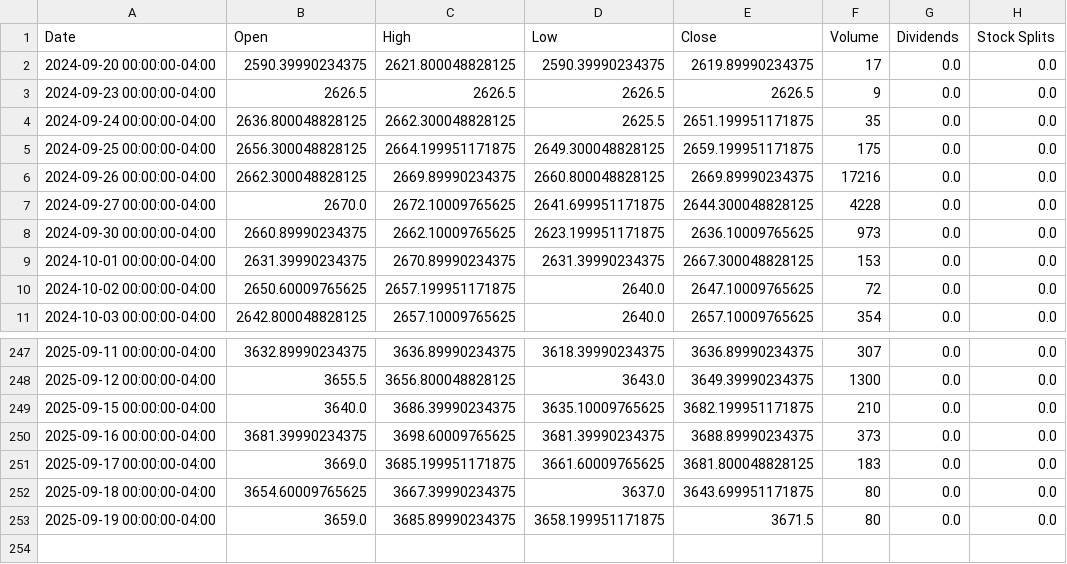
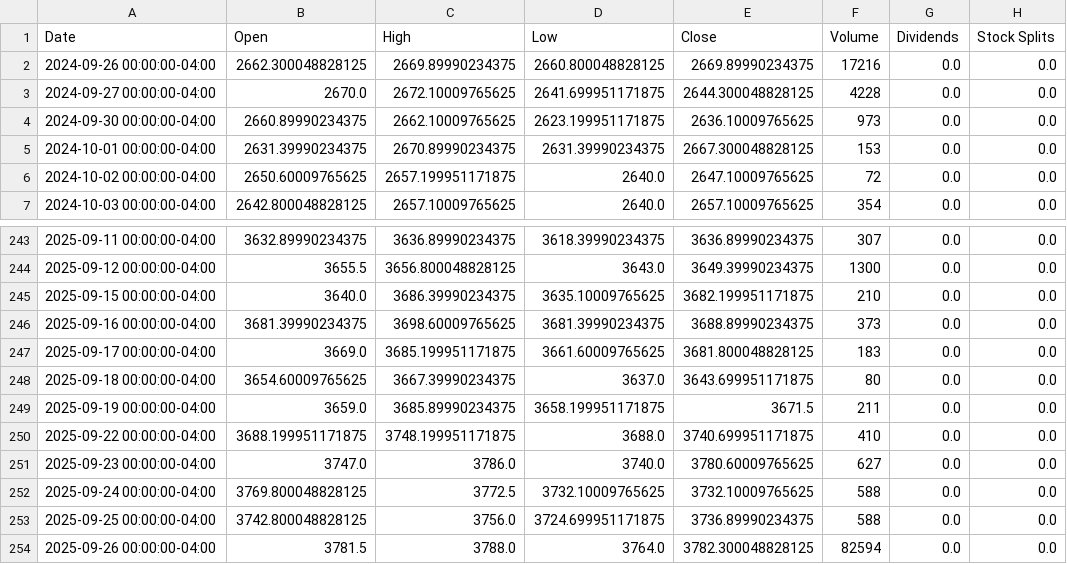
Before and after one commit to zSANSANz/hello_python, a CSV file: hello_data/regresi_linier/scrapping_yahoo_emas.csv, drawn as a sheet; only a part is shown, gaps mark what is left out.

```diff
--- a/hello_data/regresi_linier/scrapping_yahoo_emas.csv
+++ b/hello_data/regresi_linier/scrapping_yahoo_emas.csv
@@ -1,6 +1,2 @@
 Date,Open,High,Low,Close,Volume,Dividends,Stock Splits
-2024-09-20 00:00:00-04:00,2590.39990234375,2621.800048828125,2590.39990234375,2619.89990234375,17,0.0,0.0
-2024-09-23 00:00:00-04:00,2626.5,2626.5,2626.5,2626.5,9,0.0,0.0
-2024-09-24 00:00:00-04:00,2636.800048828125,2662.300048828125,2625.5,2651.199951171875,35,0.0,0.0
-2024-09-25 00:00:00-04:00,2656.300048828125,2664.199951171875,2649.300048828125,2659.199951171875,175,0.0,0.0
 2024-09-26 00:00:00-04:00,2662.300048828125,2669.89990234375,2660.800048828125,2669.89990234375,17216,0.0,0.0
@@ -252,2 +248,7 @@
 2025-09-18 00:00:00-04:00,3654.60009765625,3667.39990234375,3637.0,3643.699951171875,80,0.0,0.0
-2025-09-19 00:00:00-04:00,3659.0,3685.89990234375,3658.199951171875,3671.5,80,0.0,0.0
+2025-09-19 00:00:00-04:00,3659.0,3685.89990234375,3658.199951171875,3671.5,211,0.0,0.0
+2025-09-22 00:00:00-04:00,3688.199951171875,3748.199951171875,3688.0,3740.699951171875,410,0.0,0.0
+2025-09-23 00:00:00-04:00,3747.0,3786.0,3740.0,3780.60009765625,627,0.0,0.0
+2025-09-24 00:00:00-04:00,3769.800048828125,3772.5,3732.10009765625,3732.10009765625,588,0.0,0.0
+2025-09-25 00:00:00-04:00,3742.800048828125,3756.0,3724.699951171875,3736.89990234375,588,0.0,0.0
+2025-09-26 00:00:00-04:00,3781.5,3788.0,3764.0,3782.300048828125,82594,0.0,0.0
```
Also changed, not shown: 13 other files.
